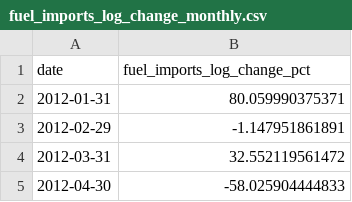
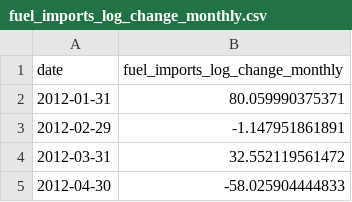
Before and after one commit to Kitazaki-Hinata/SLE_research, a CSV file: data/final_monthly/fuel_imports_log_change_monthly.csv, drawn as a sheet; only a part is shown.

```diff
--- a/data/final_monthly/fuel_imports_log_change_monthly.csv
+++ b/data/final_monthly/fuel_imports_log_change_monthly.csv
@@ -1,2 +1,2 @@
-date,fuel_imports_log_change_pct
+date,fuel_imports_log_change_monthly
 2012-01-31,80.059990375371
```
Also changed, not shown: data/final_monthly/NO_FILL_iron_ore_exports_log_change_monthly.csv, data/final_monthly/base_money_log_change_monthly.csv, 9 other files.
